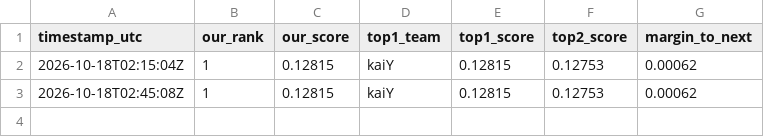
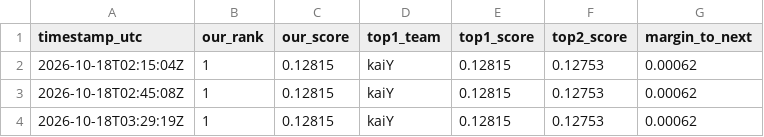
Before and after one commit to KaihuaY/iaa-hackathon-2026, a CSV file: docs/leaderboard_watch.csv, drawn as a sheet.

```diff
--- a/docs/leaderboard_watch.csv
+++ b/docs/leaderboard_watch.csv
@@ -3 +3,2 @@ timestamp_utc,our_rank,our_score,top1_team,top1_score,top2_score,margin_to_next
 2026-10-18T02:45:08Z,1,0.12815,kaiY,0.12815,0.12753,0.00062
+2026-10-18T03:29:19Z,1,0.12815,kaiY,0.12815,0.12753,0.00062
```
Also changed, not shown: 3 other files.
